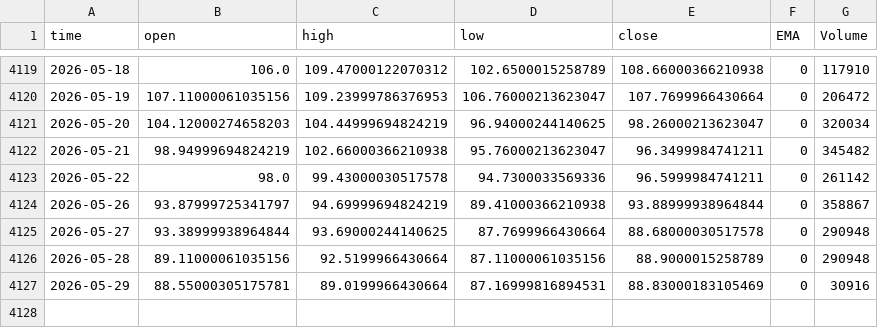
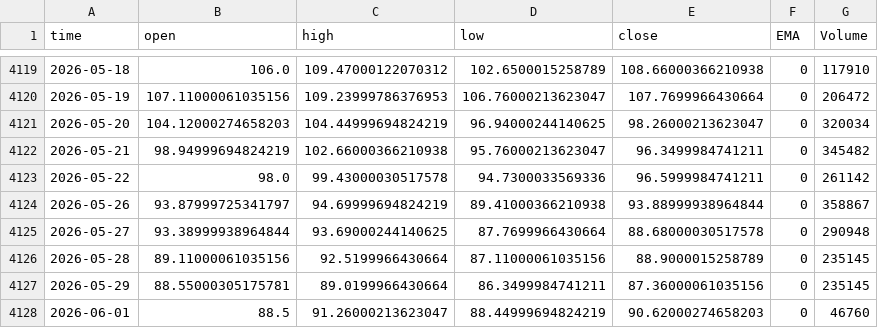
Before and after one commit to Rakshitvashist/regime-detection, a CSV file: CFI_WTI, 1D.csv, drawn as a sheet; only a part is shown, gaps mark what is left out.

```diff
--- a/CFI_WTI, 1D.csv
+++ b/CFI_WTI, 1D.csv
@@ -4125,3 +4125,4 @@ time,open,high,low,close,EMA,Volume
 2026-05-27,93.38999938964844,93.69000244140625,87.7699966430664,88.68000030517578,0,290948
-2026-05-28,89.11000061035156,92.5199966430664,87.11000061035156,88.9000015258789,0,290948
-2026-05-29,88.55000305175781,89.0199966430664,87.16999816894531,88.83000183105469,0,30916
+2026-05-28,89.11000061035156,92.5199966430664,87.11000061035156,88.9000015258789,0,235145
+2026-05-29,88.55000305175781,89.0199966430664,86.3499984741211,87.36000061035156,0,235145
+2026-06-01,88.5,91.26000213623047,88.44999694824219,90.62000274658203,0,46760
```
Also changed, not shown: FX_IDC_USDINR, 1D.csv, NSE_BANKNIFTY, 1D.csv, 36 other files.
